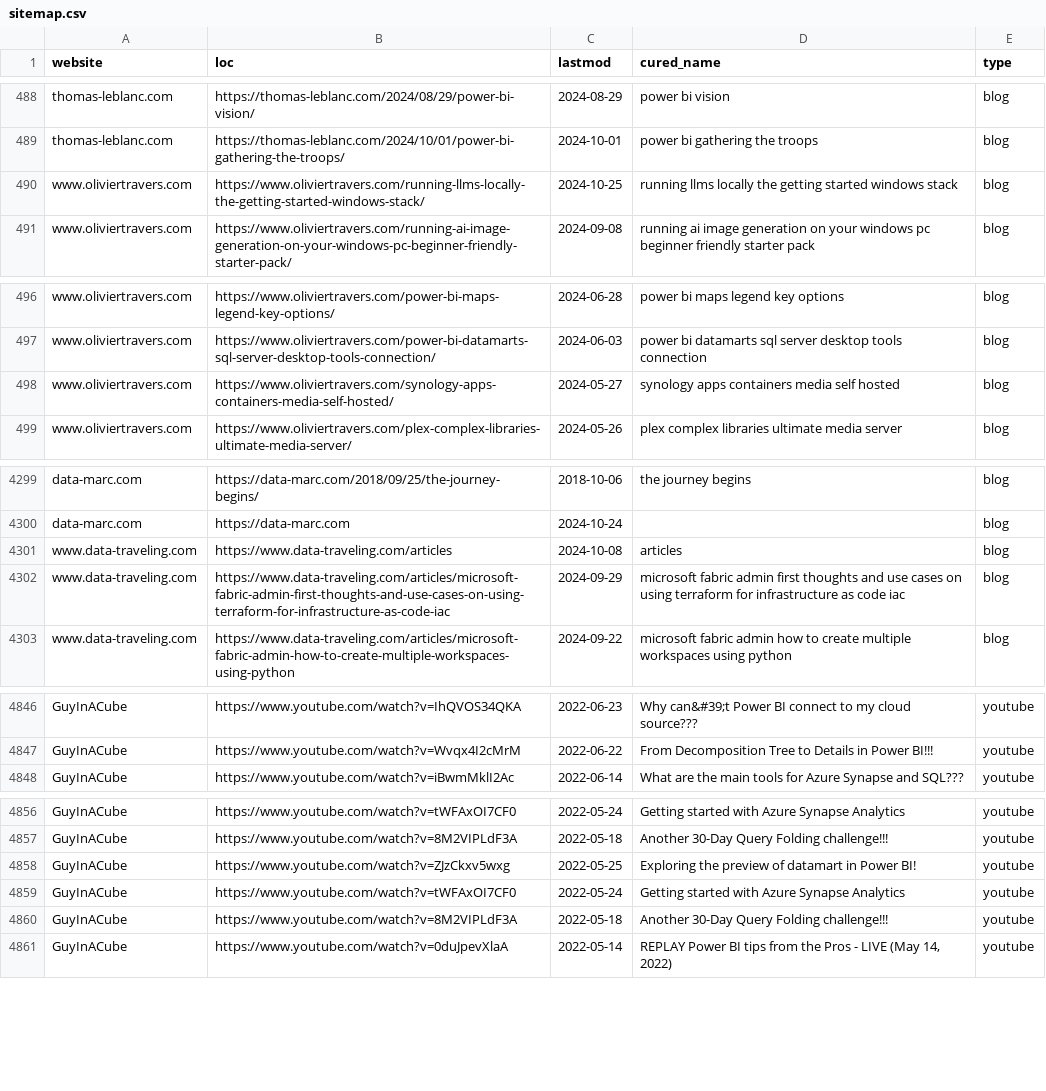
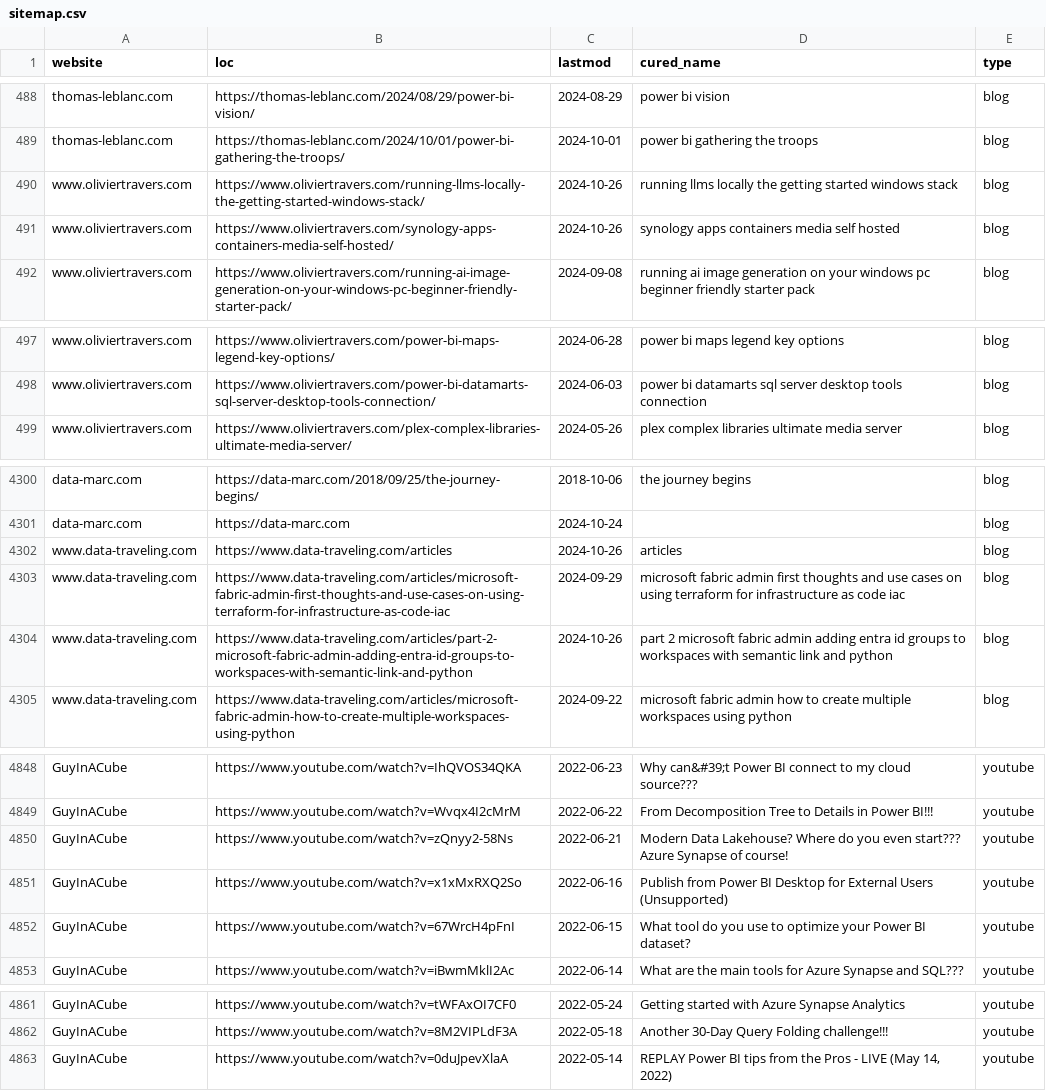
Before and after one commit to julian-passebecq/newsai_blue_scripts, a CSV file: newsai_script-main/data/sitemap.csv, drawn as a sheet; only a part is shown, gaps mark what is left out; the diff covers the shown part only.

```diff
--- a/newsai_script-main/data/sitemap.csv
+++ b/newsai_script-main/data/sitemap.csv
@@ -489,3 +489,4 @@ thomas-leblanc.com,https://thomas-leblanc.com/2024/08/29/power-bi-vision/,2024-0
 thomas-leblanc.com,https://thomas-leblanc.com/2024/10/01/power-bi-gathering-the-troops/,2024-10-01,power bi gathering the troops,blog
-www.oliviertravers.com,https://www.oliviertravers.com/running-llms-locally-the-getting-started-windows-stack/,2024-10-25,running llms locally the getting started windows stack,blog
+www.oliviertravers.com,https://www.oliviertravers.com/running-llms-locally-the-getting-started-windows-stack/,2024-10-26,running llms locally the getting started windows stack,blog
+www.oliviertravers.com,https://www.oliviertravers.com/synology-apps-containers-media-self-hosted/,2024-10-26,synology apps containers media self hosted,blog
 www.oliviertravers.com,https://www.oliviertravers.com/running-ai-image-generation-on-your-windows-pc-beginner-friendly-starter-pack/,2024-09-08,running ai image generation on your windows pc beginner friendly starter pack,blog
@@ -497,3 +498,2 @@ www.oliviertravers.com,https://www.oliviertravers.com/power-bi-maps-legend-key-o
 www.oliviertravers.com,https://www.oliviertravers.com/power-bi-datamarts-sql-server-desktop-tools-connection/,2024-06-03,power bi datamarts sql server desktop tools connection,blog
-www.oliviertravers.com,https://www.oliviertravers.com/synology-apps-containers-media-self-hosted/,2024-05-27,synology apps containers media self hosted,blog
 www.oliviertravers.com,https://www.oliviertravers.com/plex-complex-libraries-ultimate-media-server/,2024-05-26,plex complex libraries ultimate media server,blog
@@ -4300,4 +4301,5 @@ data-marc.com,https://data-marc.com/2018/09/25/the-journey-begins/,2018-10-06,th
 data-marc.com,https://data-marc.com,2024-10-24,,blog
-www.data-traveling.com,https://www.data-traveling.com/articles,2024-10-08,articles,blog
+www.data-traveling.com,https://www.data-traveling.com/articles,2024-10-26,articles,blog
 www.data-traveling.com,https://www.data-traveling.com/articles/microsoft-fabric-admin-first-thoughts-and-use-cases-on-using-terraform-for-infrastructure-as-code-iac,2024-09-29,microsoft fabric admin first thoughts and use cases on using terraform for infrastructure as code iac,blog
+www.data-traveling.com,https://www.data-traveling.com/articles/part-2-microsoft-fabric-admin-adding-entra-id-groups-to-workspaces-with-semantic-link-and-python,2024-10-26,part 2 microsoft fabric admin adding entra id groups to workspaces with semantic link and python,blog
 www.data-traveling.com,https://www.data-traveling.com/articles/microsoft-fabric-admin-how-to-create-multiple-workspaces-using-python,2024-09-22,microsoft fabric admin how to create multiple workspaces using python,blog
@@ -4847,2 +4849,5 @@ GuyInACube,https://www.youtube.com/watch?v=IhQVOS34QKA,2022-06-23,Why can&#39;t
 GuyInACube,https://www.youtube.com/watch?v=Wvqx4I2cMrM,2022-06-22,From Decomposition Tree to Details in Power BI!!!,youtube
+GuyInACube,https://www.youtube.com/watch?v=zQnyy2-58Ns,2022-06-21,Modern Data Lakehouse? Where do you even start??? Azure Synapse of course!,youtube
+GuyInACube,https://www.youtube.com/watch?v=x1xMxRXQ2So,2022-06-16,Publish from Power BI Desktop for External Users (Unsupported),youtube
+GuyInACube,https://www.youtube.com/watch?v=67WrcH4pFnI,2022-06-15,What tool do you use to optimize your Power BI dataset?,youtube
 GuyInACube,https://www.youtube.com/watch?v=iBwmMklI2Ac,2022-06-14,What are the main tools for Azure Synapse and SQL???,youtube
@@ -4857,5 +4862,2 @@ GuyInACube,https://www.youtube.com/watch?v=tWFAxOI7CF0,2022-05-24,Getting starte
 GuyInACube,https://www.youtube.com/watch?v=8M2VIPLdF3A,2022-05-18,Another 30-Day Query Folding challenge!!!,youtube
-GuyInACube,https://www.youtube.com/watch?v=ZJzCkxv5wxg,2022-05-25,Exploring the preview of datamart in Power BI!,youtube
-GuyInACube,https://www.youtube.com/watch?v=tWFAxOI7CF0,2022-05-24,Getting started with Azure Synapse Analytics,youtube
-GuyInACube,https://www.youtube.com/watch?v=8M2VIPLdF3A,2022-05-18,Another 30-Day Query Folding challenge!!!,youtube
 GuyInACube,https://www.youtube.com/watch?v=0duJpevXlaA,2022-05-14,"REPLAY Power BI tips from the Pros - LIVE (May 14, 2022)",youtube
```
Also changed, not shown: 4 added rows, 3 removed rows, 28 moved rows and 3 edited cells elsewhere in this file.
